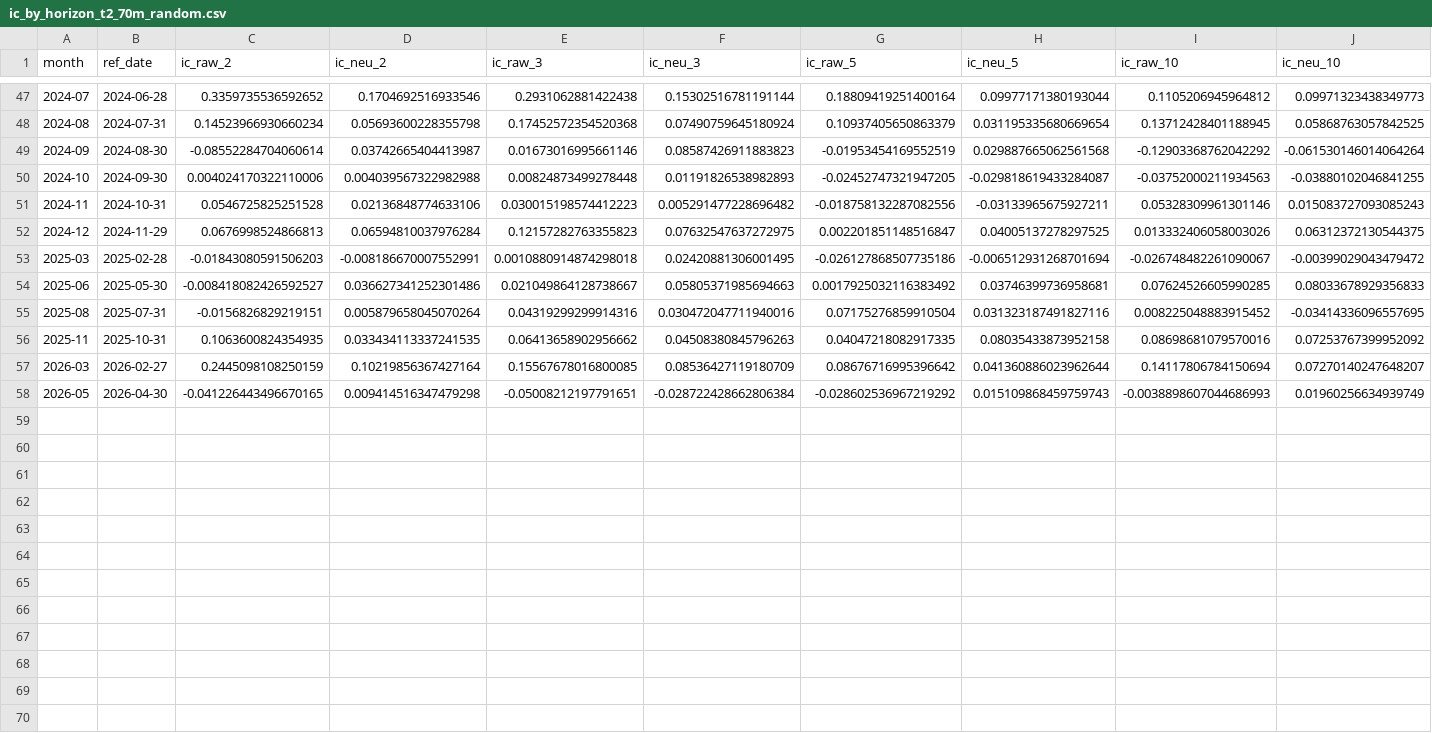
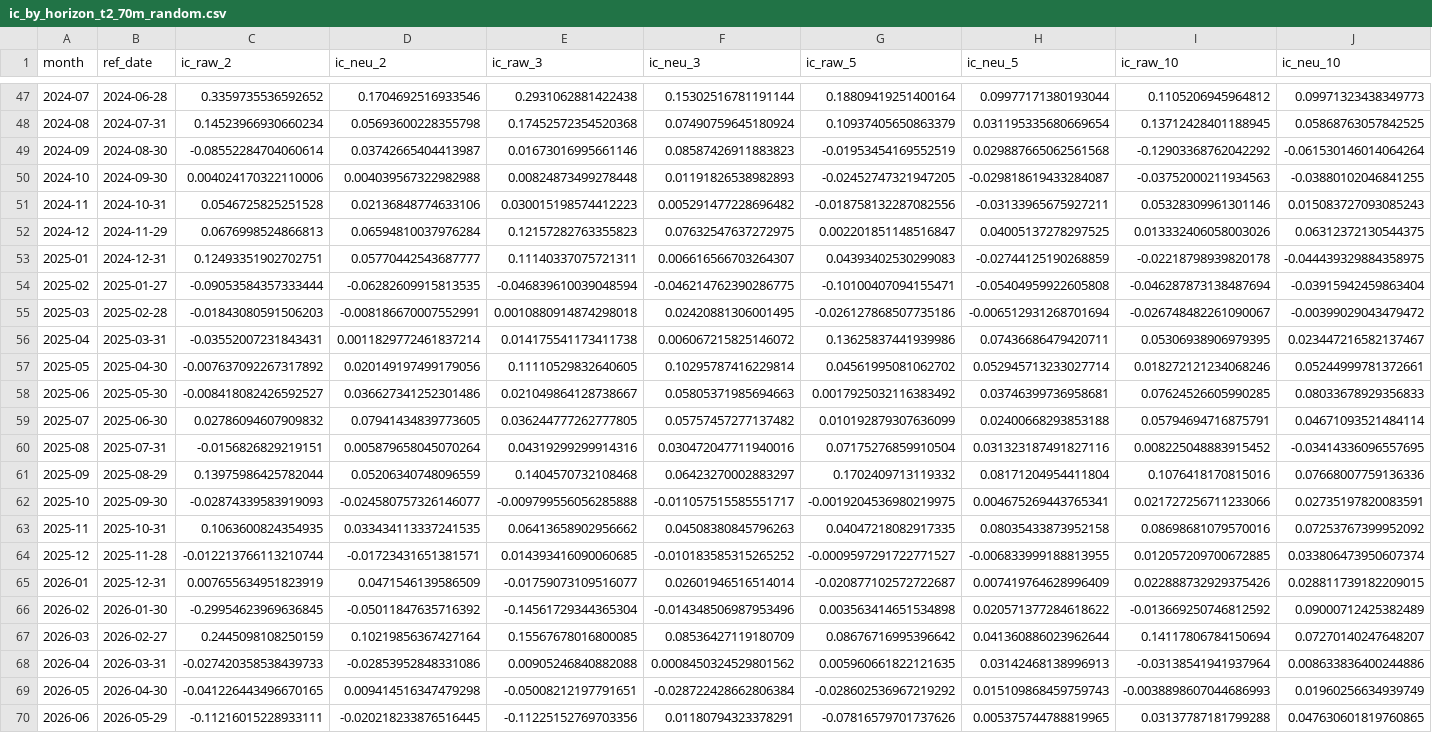
Before and after one commit to zhuleimed/sequoia-x, a CSV file: experiments/attribution_4x/out/ic_by_horizon_t2_70m_random.csv, drawn as a sheet; only a part is shown, gaps mark what is left out; rows hold the shown columns only; the diff names each change by its address in the sheet, - before the commit and + after, or states it on an @@ line.

```diff
--- a/experiments/attribution_4x/out/ic_by_horizon_t2_70m_random.csv
+++ b/experiments/attribution_4x/out/ic_by_horizon_t2_70m_random.csv
+row 53: 2025-01 | 2024-12-31 | 0.12493351902702751 | 0.05770442543687777 | 0.11140337075721311 | 0.006616566703264307 | 0.04393402530299083 | -0.02744125190268859 | -0.02218798939820178 | -0.044439329884358975
+row 54: 2025-02 | 2025-01-27 | -0.09053584357333444 | -0.06282609915813535 | -0.046839610039048594 | -0.046214762390286775 | -0.10100407094155471 | -0.05404959922605808 | -0.046287873138487694 | -0.03915942459863404
+row 56: 2025-04 | 2025-03-31 | -0.03552007231843431 | 0.0011829772461837214 | 0.014175541173411738 | 0.006067215825146072 | 0.13625837441939986 | 0.07436686479420711 | 0.05306938906979395 | 0.023447216582137467
+row 57: 2025-05 | 2025-04-30 | -0.007637092267317892 | 0.020149197499179056 | 0.11110529832640605 | 0.10295787416229814 | 0.04561995081062702 | 0.052945713233027714 | 0.018272121234068246 | 0.05244999781372661
+row 59: 2025-07 | 2025-06-30 | 0.02786094607909832 | 0.07941434839773605 | 0.036244777262777805 | 0.05757457277137482 | 0.010192879307636099 | 0.02400668293853188 | 0.05794694716875791 | 0.04671093521484114
+row 61: 2025-09 | 2025-08-29 | 0.13975986425782044 | 0.05206340748096559 | 0.1404570732108468 | 0.06423270002883297 | 0.1702409713119332 | 0.08171204954411804 | 0.1076418170815016 | 0.07668007759136336
+row 62: 2025-10 | 2025-09-30 | -0.02874339583919093 | -0.024580757326146077 | -0.009799556056285888 | -0.011057515585551717 | -0.0019204536980219975 | 0.004675269443765341 | 0.021727256711233066 | 0.02735197820083591
+row 64: 2025-12 | 2025-11-28 | -0.012213766113210744 | -0.01723431651381571 | 0.014393416090060685 | -0.010183585315265252 | -0.0009597291722771527 | -0.006833999188813955 | 0.012057209700672885 | 0.033806473950607374
+row 65: 2026-01 | 2025-12-31 | 0.007655634951823919 | 0.0471546139586509 | -0.01759073109516077 | 0.02601946516514014 | -0.020877102572722687 | 0.007419764628996409 | 0.022888732929375426 | 0.028811739182209015
+row 66: 2026-02 | 2026-01-30 | -0.29954623969636845 | -0.05011847635716392 | -0.14561729344365304 | -0.014348506987953496 | 0.003563414651534898 | 0.020571377284618622 | -0.013669250746812592 | 0.09000712425382489
+row 68: 2026-04 | 2026-03-31 | -0.027420358538439733 | -0.02853952848331086 | 0.00905246840882088 | 0.0008450324529801562 | 0.005960661822121635 | 0.03142468138996913 | -0.03138541941937964 | 0.008633836400244886
+row 70: 2026-06 | 2026-05-29 | -0.11216015228933111 | -0.020218233876516445 | -0.11225152769703356 | 0.01180794323378291 | -0.07816579701737626 | 0.005375744788819965 | 0.03137787181799288 | 0.047630601819760865
```
Also changed, not shown: experiments/attribution_4x/out/ic_by_horizon_t4_70m_random.csv, experiments/attribution_4x/out/t4_ic_70m_random.csv, 4 other files.
